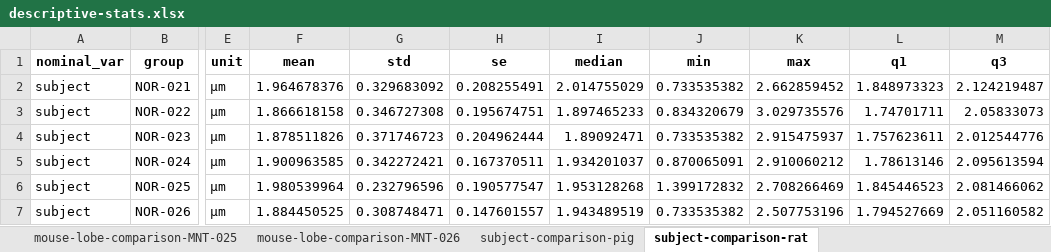
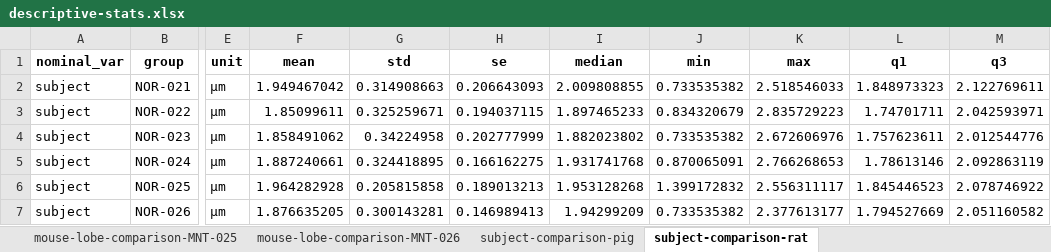
Before and after one commit to matthiaskoenig/zonation-image-analysis, an Excel workbook: src/zia/statistics/lobulus_geometry/plotting/descriptive-stats.xlsx, sheet subject-comparison-rat, drawn as a sheet; only a part is shown, gaps mark what is left out; values as stored, in another font and other column widths than the file's, no borders; the diff covers the shown part only; the diff names each change by its address in the sheet, - before the commit and + after, or states it on an @@ line.

```diff
--- a/src/zia/statistics/lobulus_geometry/plotting/descriptive-stats.xlsx (sheet subject-comparison-rat)
+++ b/src/zia/statistics/lobulus_geometry/plotting/descriptive-stats.xlsx (sheet subject-comparison-rat)
-F2 (mean): 1.964678376
+F2 (mean): 1.949467042
-G2 (std): 0.329683092
+G2 (std): 0.314908663
-H2 (se): 0.208255491
+H2 (se): 0.206643093
-I2 (median): 2.014755029
+I2 (median): 2.009808855
-K2 (max): 2.662859452
+K2 (max): 2.518546033
-M2 (q3): 2.124219487
+M2 (q3): 2.122769611
-F3 (mean): 1.866618158
+F3 (mean): 1.85099611
-G3 (std): 0.346727308
+G3 (std): 0.325259671
-H3 (se): 0.195674751
+H3 (se): 0.194037115
-K3 (max): 3.029735576
+K3 (max): 2.835729223
-M3 (q3): 2.05833073
+M3 (q3): 2.042593971
-F4 (mean): 1.878511826
+F4 (mean): 1.858491062
-G4 (std): 0.371746723
+G4 (std): 0.34224958
-H4 (se): 0.204962444
+H4 (se): 0.202777999
-I4 (median): 1.89092471
+I4 (median): 1.882023802
-K4 (max): 2.915475937
+K4 (max): 2.672606976
-F5 (mean): 1.900963585
+F5 (mean): 1.887240661
-G5 (std): 0.342272421
+G5 (std): 0.324418895
-H5 (se): 0.167370511
+H5 (se): 0.166162275
-I5 (median): 1.934201037
+I5 (median): 1.931741768
-K5 (max): 2.910060212
+K5 (max): 2.766268653
-M5 (q3): 2.095613594
+M5 (q3): 2.092863119
-F6 (mean): 1.980539964
+F6 (mean): 1.964282928
-G6 (std): 0.232796596
+G6 (std): 0.205815858
-H6 (se): 0.190577547
+H6 (se): 0.189013213
-K6 (max): 2.708266469
+K6 (max): 2.556311117
-M6 (q3): 2.081466062
+M6 (q3): 2.078746922
-F7 (mean): 1.884450525
+F7 (mean): 1.876635205
-G7 (std): 0.308748471
+G7 (std): 0.300143281
-H7 (se): 0.147601557
+H7 (se): 0.146989413
-I7 (median): 1.943489519
+I7 (median): 1.94299209
-K7 (max): 2.507753196
+K7 (max): 2.377613177
```
Also changed, not shown: 68 edited cells elsewhere in this sheet, sheet subject-comparison-human, sheet subject-comparison-mouse, sheet subject-comparison-pig, sheet species-comparison, sheet mouse-lobe-comparison-MNT-025, sheet mouse-lobe-comparison-MNT-021, 4 more sheets, src/zia/statistics/lobulus_geometry/plotting/n_lobuli.xlsx, 2 other files.
